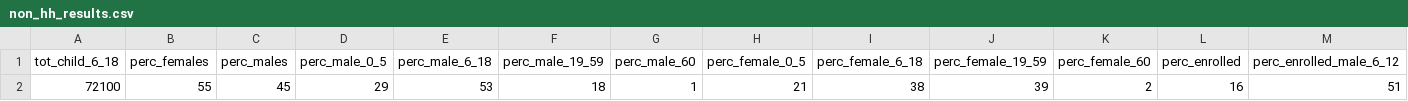
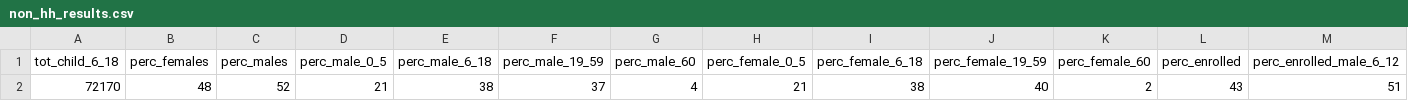
Before and after one commit to nzfarhad/AFG_MSNA_19_Analysis, a CSV file: output/non_hh_results.csv, drawn as a sheet; only a part is shown; removed rows and columns are numbered as before the commit, all else as after; rows hold the shown columns only; the diff names each change by its address in the sheet, - before the commit and + after, or states it on an @@ line.

```diff
--- a/output/non_hh_results.csv
+++ b/output/non_hh_results.csv
-row 2: 72100 | 55 | 45 | 29 | 53 | 18 | 1 | 21 | 38 | 39 | 2 | 16 | 51
+row 2: 72170 | 48 | 52 | 21 | 38 | 37 | 4 | 21 | 38 | 40 | 2 | 43 | 51
```
Also changed, not shown: output/non_hh_results_long.csv, 11 other files.
